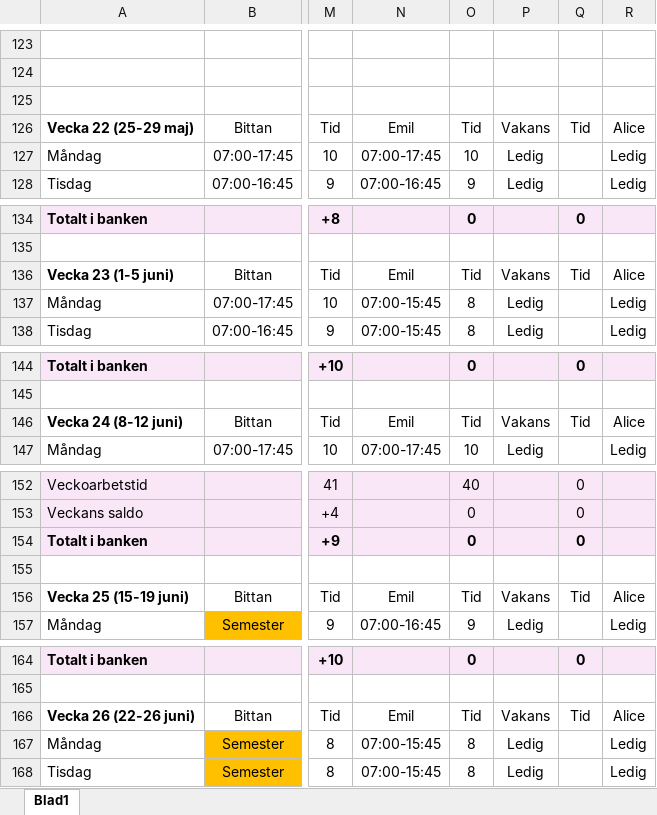
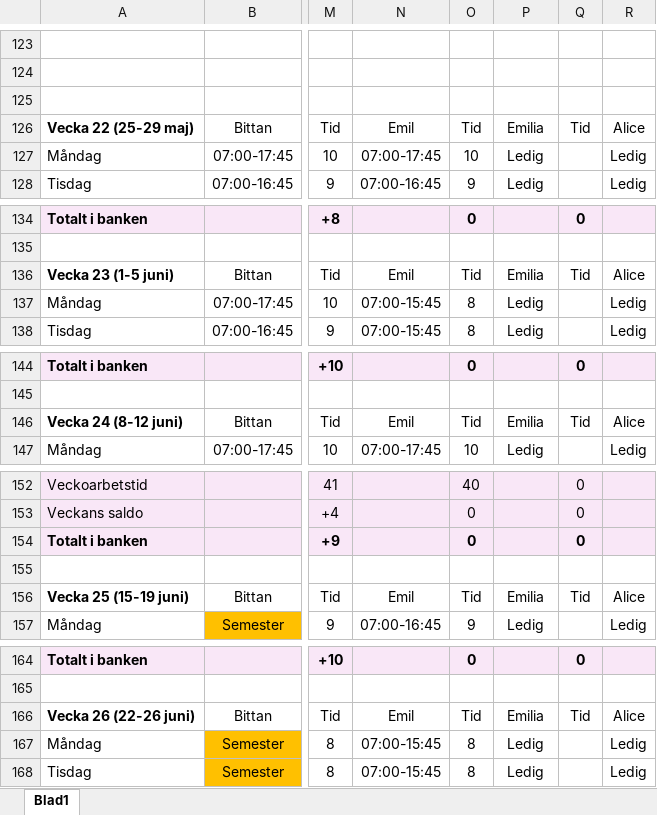
Before and after one commit to Kalaskungen-SE/apps, an Excel workbook: SCHEMA KALASKUNGEN CLAUDE MASTER.xlsx, sheet Blad1, drawn as a sheet; only a part is shown, gaps mark what is left out; values as stored, in another font and other column widths than the file's, no borders; the diff covers the shown part only; the diff names each change by its address in the sheet, - before the commit and + after, or states it on an @@ line.

Commit message:
Add files via upload

```diff
--- a/SCHEMA KALASKUNGEN CLAUDE MASTER.xlsx (sheet Blad1)
+++ b/SCHEMA KALASKUNGEN CLAUDE MASTER.xlsx (sheet Blad1)
-P126: Vakans
+P126: Emilia
-P136: Vakans
+P136: Emilia
-P146: Vakans
+P146: Emilia
-P156: Vakans
+P156: Emilia
-P166: Vakans
+P166: Emilia
```
Also changed, not shown: 1 edited cell elsewhere in this sheet.
